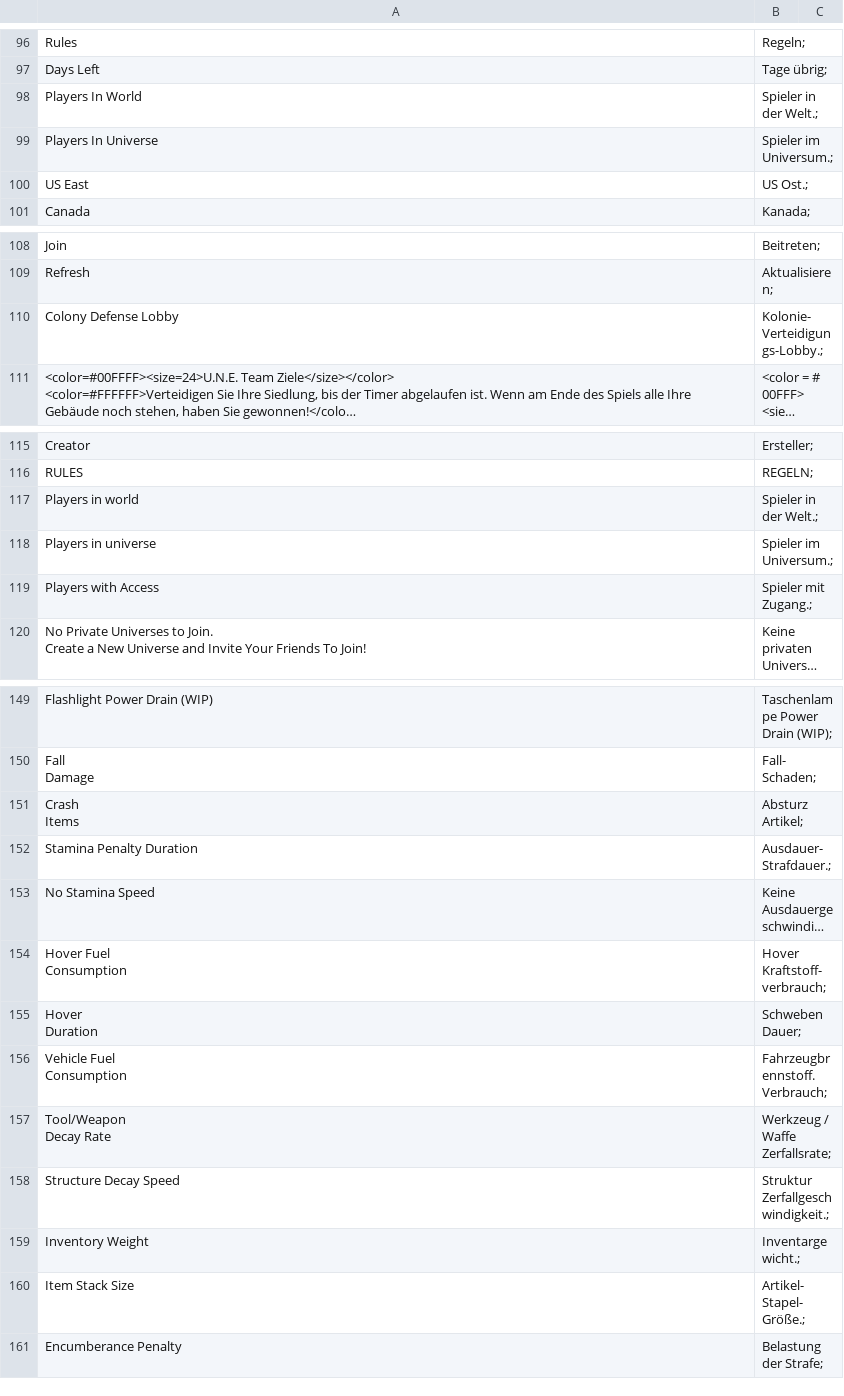
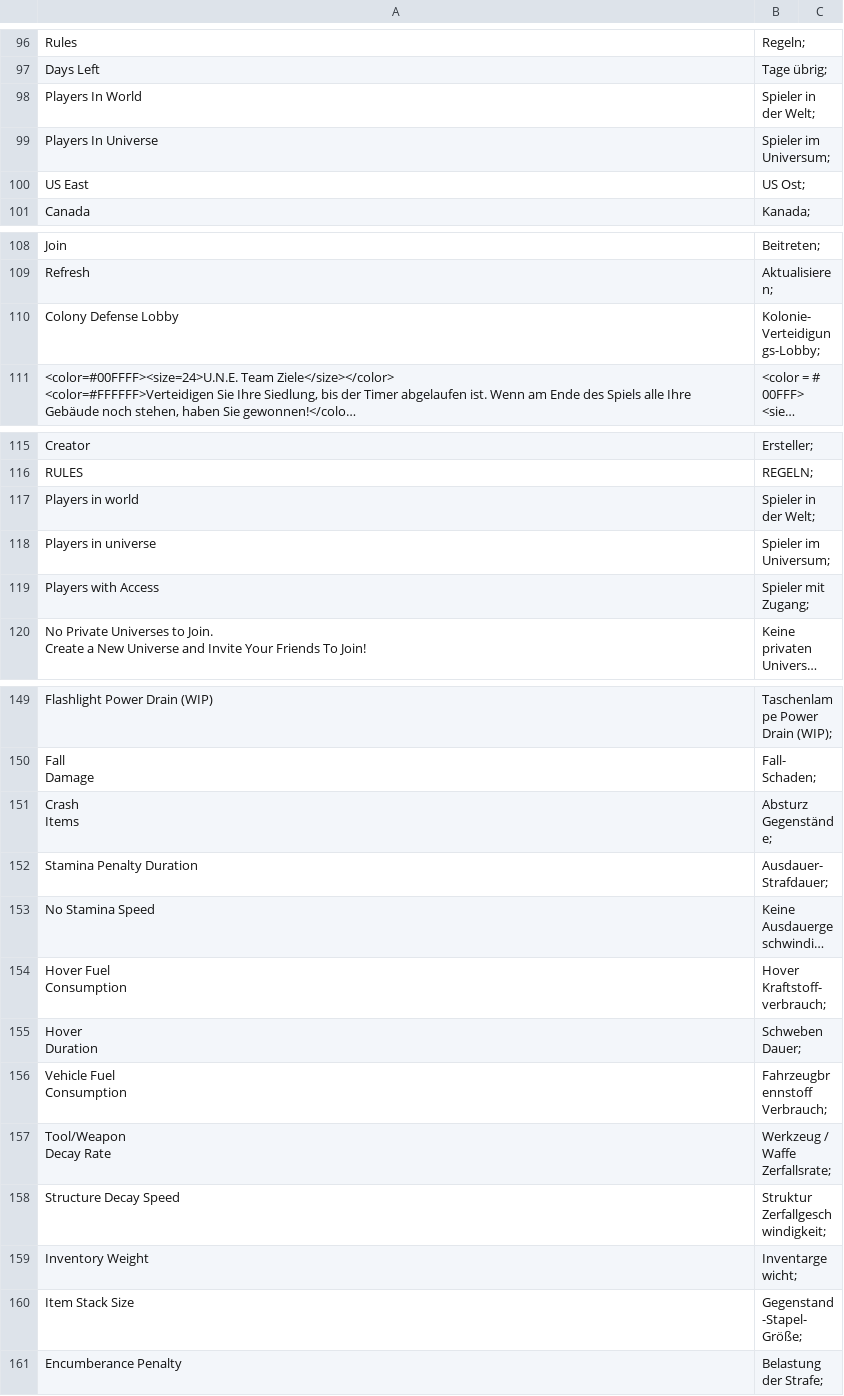
Before and after one commit to gOOvER/Translation-Osiris-NewDawn, a CSV file: de.csv, drawn as a sheet; only a part is shown, gaps mark what is left out; long unchanged cells end in …; ↵ is a line break in a cell; the diff covers the shown part only; the diff names each change by its address in the sheet, - before the commit and + after, or states it on an @@ line.

Commit message:
more updates

```diff
--- a/de.csv
+++ b/de.csv
-B98: Spieler in der Welt.;
+B98: Spieler in der Welt;
-B99: Spieler im Universum.;
+B99: Spieler im Universum;
-B100: US Ost.;
+B100: US Ost;
-B110: Kolonie-Verteidigungs-Lobby.;
+B110: Kolonie-Verteidigungs-Lobby;
-B117: Spieler in der Welt.;
+B117: Spieler in der Welt;
-B118: Spieler im Universum.;
+B118: Spieler im Universum;
-B119: Spieler mit Zugang.;
+B119: Spieler mit Zugang;
-B151: Absturz ↵ Artikel;
+B151: Absturz ↵ Gegenstände;
-B152: Ausdauer-Strafdauer.;
+B152: Ausdauer-Strafdauer;
-B156: Fahrzeugbrennstoff. ↵ Verbrauch;
+B156: Fahrzeugbrennstoff ↵ Verbrauch;
-B158: Struktur Zerfallgeschwindigkeit.;
+B158: Struktur Zerfallgeschwindigkeit;
-B159: Inventargewicht.;
+B159: Inventargewicht;
-B160: Artikel-Stapel-Größe.;
+B160: Gegenstand-Stapel-Größe;
```
Also changed, not shown: 1 edited cell elsewhere in this file.
